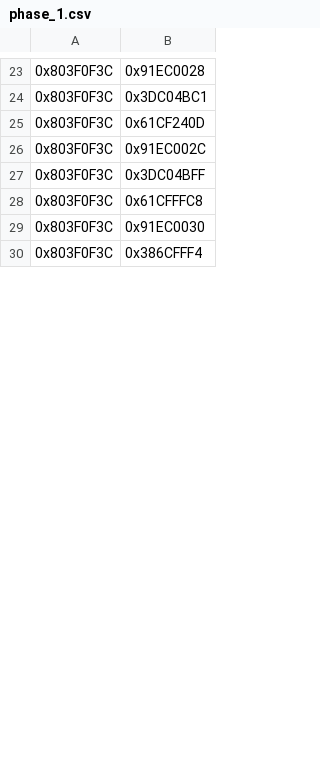
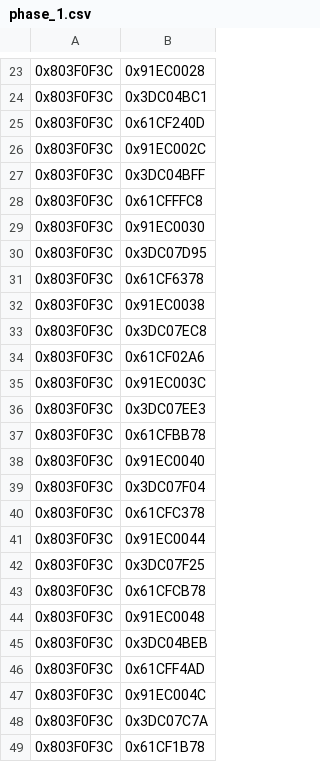
Before and after one commit to ShadowQCD/AGDQ26-WW-incentive, a CSV file: csv_files/phase_1.csv, drawn as a sheet; only a part is shown, gaps mark what is left out; the shorter side is filled out with more unchanged rows; the diff covers the shown part only; the diff names each change by its address in the sheet, - before the commit and + after, or states it on an @@ line.

Commit message:
Added BigSharkZ custom water boots model hboots_water.bdl; updated phase 2.5 and hboots_manager_v2.0 to allocate & store model data in Game heap, so TRK size constraints are no longer an issue

```diff
--- a/csv_files/phase_1.csv
+++ b/csv_files/phase_1.csv
+row 30: 0x803F0F3C | 0x3DC07D95
+row 31: 0x803F0F3C | 0x61CF6378
+row 32: 0x803F0F3C | 0x91EC0038
+row 33: 0x803F0F3C | 0x3DC07EC8
+row 34: 0x803F0F3C | 0x61CF02A6
+row 35: 0x803F0F3C | 0x91EC003C
+row 36: 0x803F0F3C | 0x3DC07EE3
+row 37: 0x803F0F3C | 0x61CFBB78
+row 38: 0x803F0F3C | 0x91EC0040
+row 39: 0x803F0F3C | 0x3DC07F04
+row 40: 0x803F0F3C | 0x61CFC378
+row 41: 0x803F0F3C | 0x91EC0044
+row 42: 0x803F0F3C | 0x3DC07F25
+row 43: 0x803F0F3C | 0x61CFCB78
+row 44: 0x803F0F3C | 0x91EC0048
+row 45: 0x803F0F3C | 0x3DC04BEB
+row 46: 0x803F0F3C | 0x61CFF4AD
+row 47: 0x803F0F3C | 0x91EC004C
+row 48: 0x803F0F3C | 0x3DC07C7A
+row 49: 0x803F0F3C | 0x61CF1B78
```
Also changed, not shown: 10 added rows and 3 edited cells elsewhere in this file, csv_files/phase_2.csv, 26 other files.
